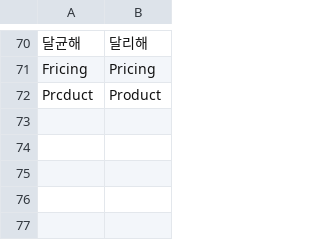
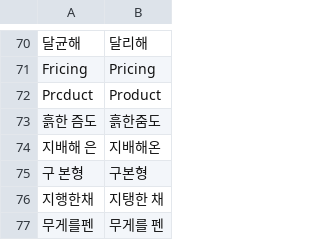
Before and after one commit to byurngkonkim-coder/ocr-scan-to-text, a TSV file: engine/user_typos.tsv, drawn as a sheet; only a part is shown, gaps mark what is left out; the diff names each change by its address in the sheet, - before the commit and + after, or states it on an @@ line.

```diff
--- a/engine/user_typos.tsv
+++ b/engine/user_typos.tsv
+row 73: 흙한 즘도 | 흙한줌도
+row 74: 지배해 은 | 지배해온
+row 75: 구 본형 | 구본형
+row 76: 지행한채 | 지탱한 채
+row 77: 무게를펜 | 무게를 펜
```
Also changed, not shown: 7 other files.
